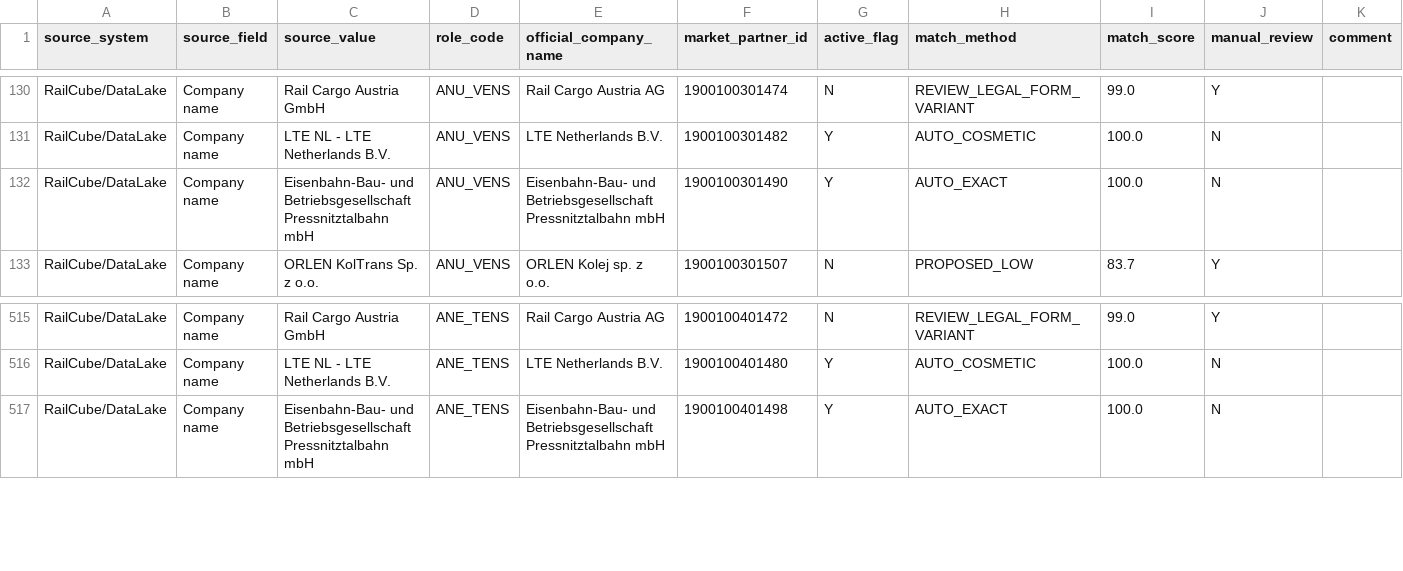
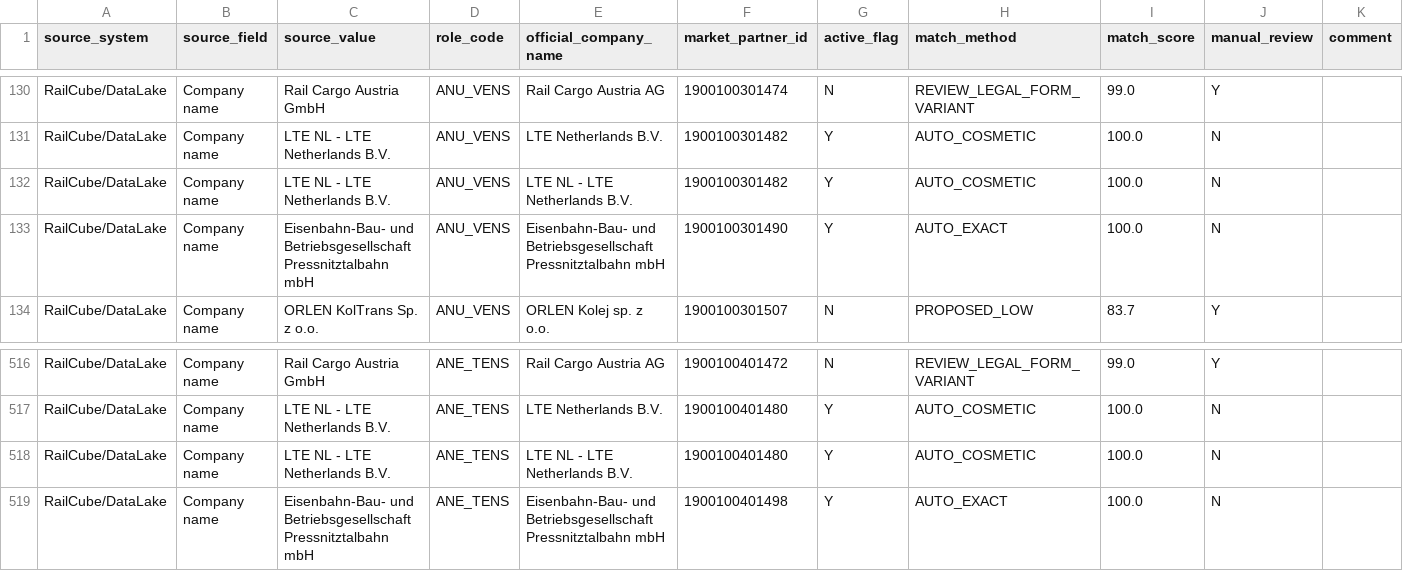
Before and after one commit to logisticdotsolutions/LTE-individuelles-netzentgelt, a CSV file: data/01_mapping/market_partner_mapping_import.csv, drawn as a sheet; only a part is shown, gaps mark what is left out.

```diff
--- a/data/01_mapping/market_partner_mapping_import.csv
+++ b/data/01_mapping/market_partner_mapping_import.csv
@@ -131,2 +131,3 @@ RailCube/DataLake;Company name;Rail Cargo Austria GmbH;ANU_VENS;Rail Cargo Austr
 RailCube/DataLake;Company name;LTE NL - LTE Netherlands B.V.;ANU_VENS;LTE Netherlands B.V.;1900100301482;Y;AUTO_COSMETIC;100.0;N;
+RailCube/DataLake;Company name;LTE NL - LTE Netherlands B.V.;ANU_VENS;LTE NL - LTE Netherlands B.V.;1900100301482;Y;AUTO_COSMETIC;100.0;N;
 RailCube/DataLake;Company name;Eisenbahn-Bau- und Betriebsgesellschaft Pressnitztalbahn mbH;ANU_VENS;Eisenbahn-Bau- und Betriebsgesellschaft Pressnitztalbahn mbH;1900100301490;Y;AUTO_EXACT;100.0;N;
@@ -516,2 +517,3 @@ RailCube/DataLake;Company name;Rail Cargo Austria GmbH;ANE_TENS;Rail Cargo Austr
 RailCube/DataLake;Company name;LTE NL - LTE Netherlands B.V.;ANE_TENS;LTE Netherlands B.V.;1900100401480;Y;AUTO_COSMETIC;100.0;N;
+RailCube/DataLake;Company name;LTE NL - LTE Netherlands B.V.;ANE_TENS;LTE NL - LTE Netherlands B.V.;1900100401480;Y;AUTO_COSMETIC;100.0;N;
 RailCube/DataLake;Company name;Eisenbahn-Bau- und Betriebsgesellschaft Pressnitztalbahn mbH;ANE_TENS;Eisenbahn-Bau- und Betriebsgesellschaft Pressnitztalbahn mbH;1900100401498;Y;AUTO_EXACT;100.0;N;
```
Also changed, not shown: 9 other files.
